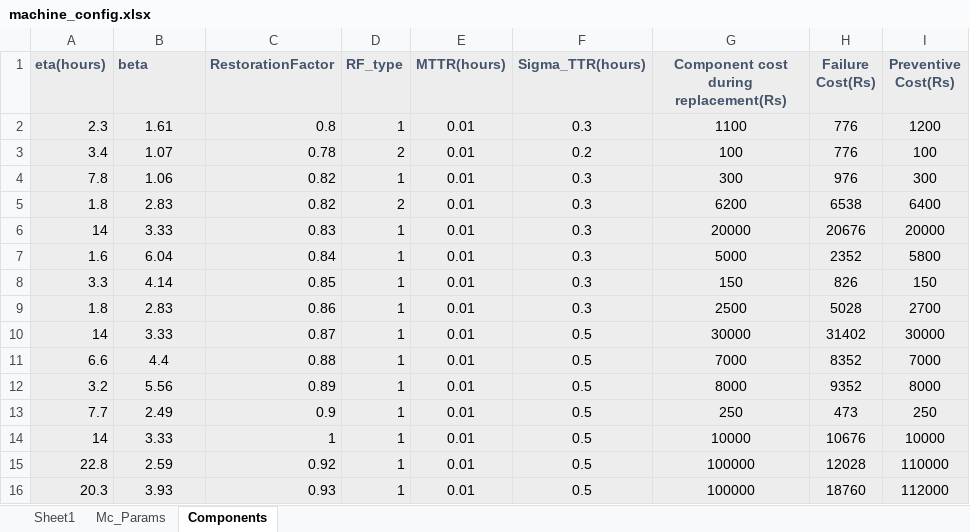
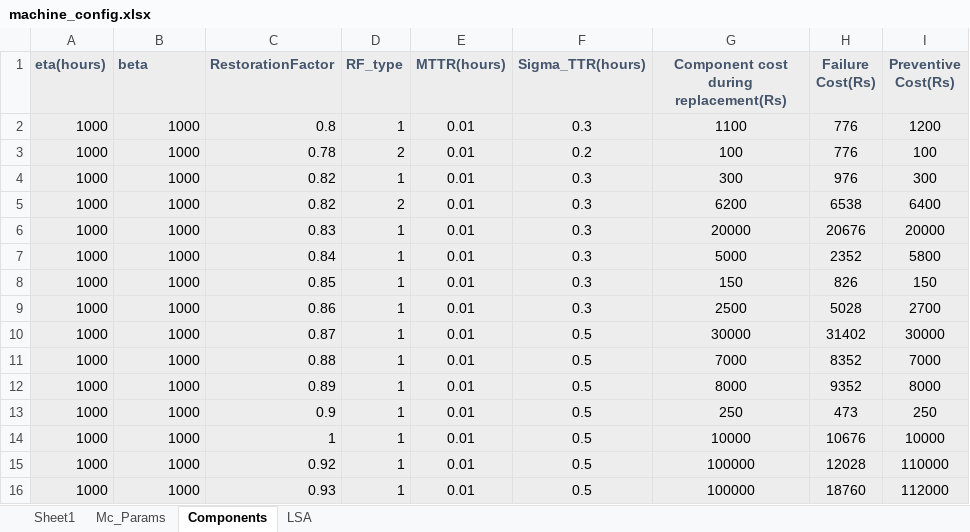
Before and after one commit to akprats33/BTP2, an Excel workbook: apidev/machine_config.xlsx, sheet Components, drawn as a sheet; only a part is shown; values as stored, in another font and other column widths than the file's, no borders; the diff covers the shown part only; the diff names each change by its address in the sheet, - before the commit and + after, or states it on an @@ line.

```diff
--- a/apidev/machine_config.xlsx (sheet Components)
+++ b/apidev/machine_config.xlsx (sheet Components)
+sheet tab: LSA
-A2 (eta(hours)): 2.3
+A2 (eta(hours)): 1000
-B2 (beta): 1.61
+B2 (beta): 1000
-B2:B16 alignment: center
+B2:B16 alignment: right
-A3 (eta(hours)): 3.4
+A3 (eta(hours)): 1000
-B3 (beta): 1.07
+B3 (beta): 1000
-A4 (eta(hours)): 7.8
+A4 (eta(hours)): 1000
-B4 (beta): 1.06
+B4 (beta): 1000
-A5 (eta(hours)): 1.8
+A5 (eta(hours)): 1000
-B5 (beta): 2.83
+B5 (beta): 1000
-A6 (eta(hours)): 14
+A6 (eta(hours)): 1000
-B6 (beta): 3.33
+B6 (beta): 1000
-A7 (eta(hours)): 1.6
+A7 (eta(hours)): 1000
-B7 (beta): 6.04
+B7 (beta): 1000
-A8 (eta(hours)): 3.3
+A8 (eta(hours)): 1000
-B8 (beta): 4.14
+B8 (beta): 1000
-A9 (eta(hours)): 1.8
+A9 (eta(hours)): 1000
-B9 (beta): 2.83
+B9 (beta): 1000
-A10 (eta(hours)): 14
+A10 (eta(hours)): 1000
-B10 (beta): 3.33
+B10 (beta): 1000
-A11 (eta(hours)): 6.6
+A11 (eta(hours)): 1000
-B11 (beta): 4.4
+B11 (beta): 1000
-A12 (eta(hours)): 3.2
+A12 (eta(hours)): 1000
-B12 (beta): 5.56
+B12 (beta): 1000
-A13 (eta(hours)): 7.7
+A13 (eta(hours)): 1000
-B13 (beta): 2.49
+B13 (beta): 1000
-A14 (eta(hours)): 14
+A14 (eta(hours)): 1000
-B14 (beta): 3.33
+B14 (beta): 1000
-A15 (eta(hours)): 22.8
+A15 (eta(hours)): 1000
-B15 (beta): 2.59
+B15 (beta): 1000
-A16 (eta(hours)): 20.3
+A16 (eta(hours)): 1000
-B16 (beta): 3.93
+B16 (beta): 1000
```
Also changed, not shown: 22 edited cells and cell formats elsewhere in this sheet, apidev/jobdata.xlsx, 34 other files.
